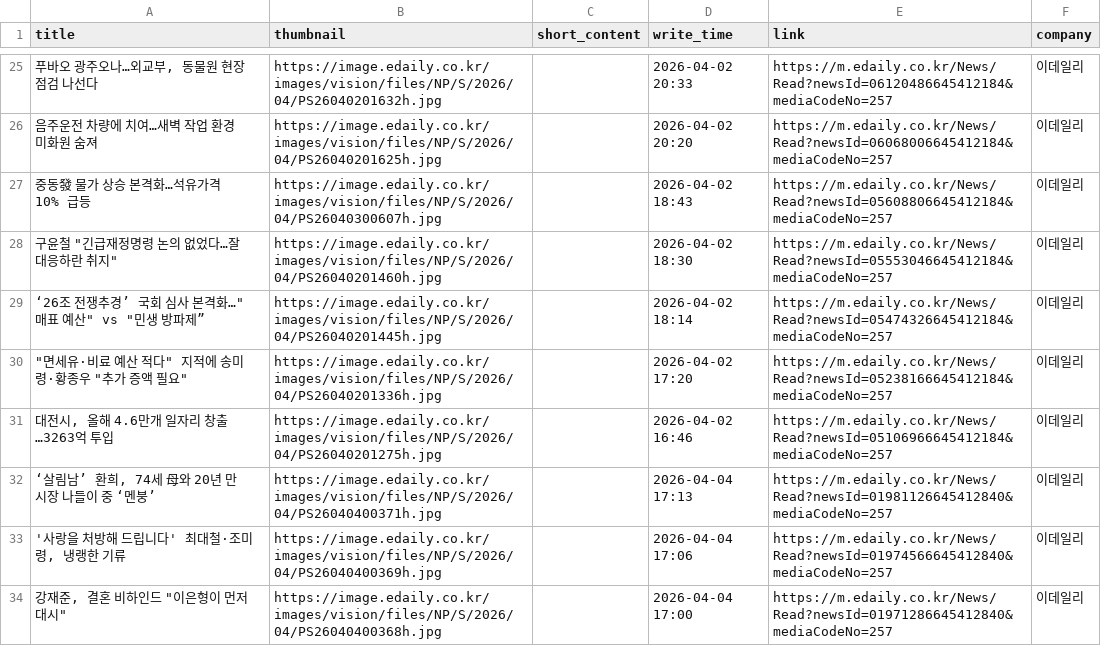
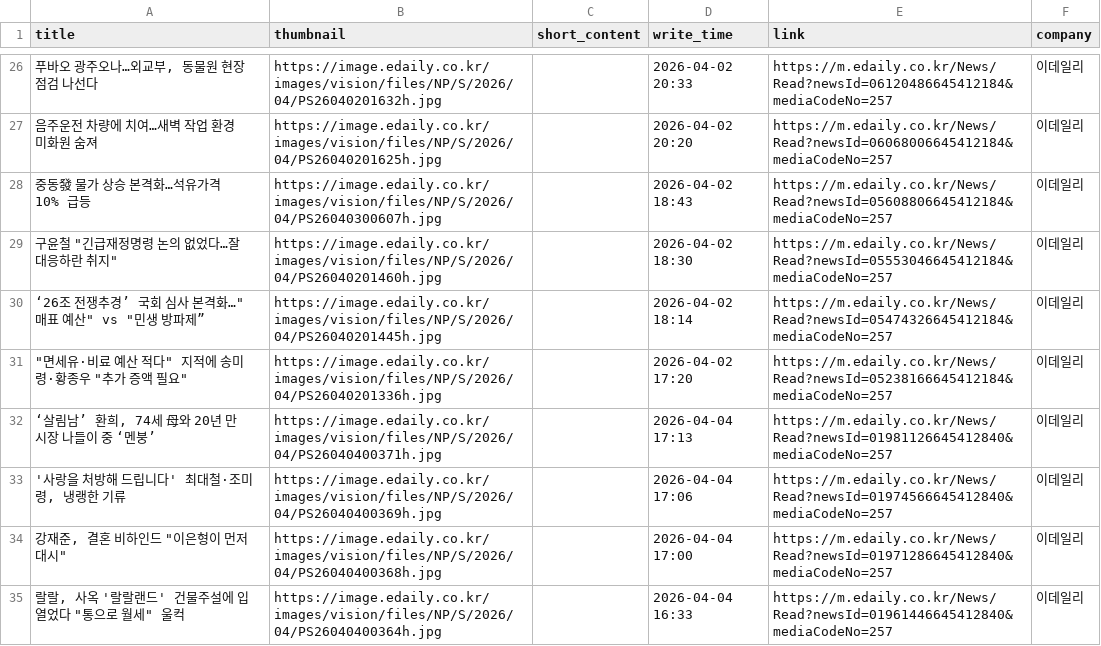
Before and after one commit to Leehyeongseok010802/Python_TWC, a CSV file: Completed_csv/Edaily.csv, drawn as a sheet; only a part is shown, gaps mark what is left out; the shorter side is filled out with more unchanged rows; removed rows and columns are numbered as before the commit, all else as after; the diff covers the shown part only; the diff names each change by its address in the sheet, - before the commit and + after, or states it on an @@ line.

```diff
--- a/Completed_csv/Edaily.csv
+++ b/Completed_csv/Edaily.csv
-row 31: 대전시, 올해 4.6만개 일자리 창출…3263억 투입 | https://image.edaily.co.kr/images/vision/files/NP/S/2026/04/PS26040201275h.jpg |  | 2026-04-02 16:46 | https://m.edaily.co.kr/News/Read?newsId=05106966645412184&mediaCodeNo=257 | 이데일리
```
Also changed, not shown: 4 added rows, 7 removed rows and 4 edited cells elsewhere in this file, Completed_csv/EBN.csv, Completed_csv/HangookGyeongJae.csv, 10 other files.
